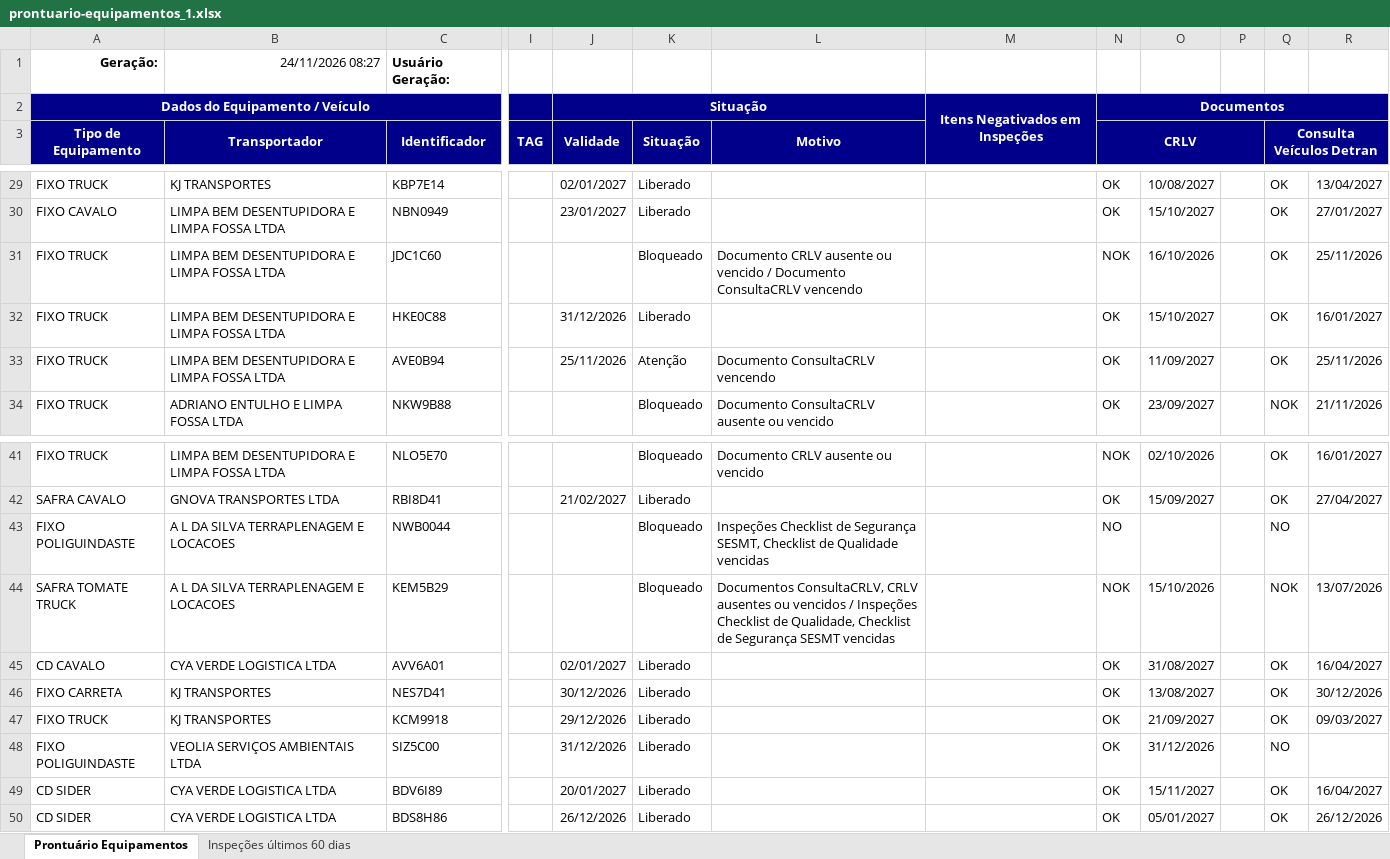
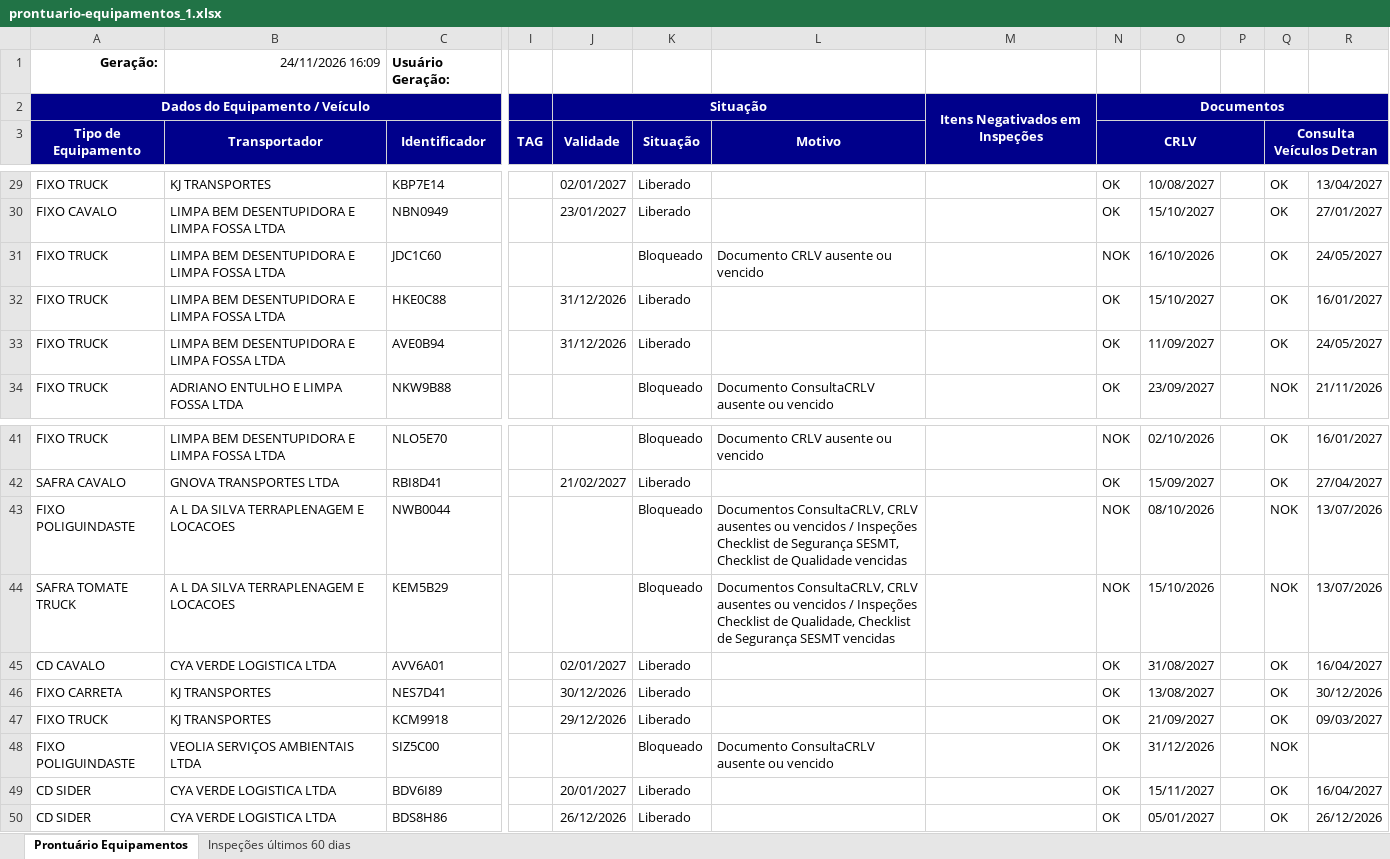
Before and after one commit to hannahfrotalegal/painel-frotalegal-heinz, an Excel workbook: dados/prontuario-equipamentos_1.xlsx, sheet Prontuário Equipamentos, drawn as a sheet; only a part is shown, gaps mark what is left out; values as stored, in another font and other column widths than the file's, no borders; the diff covers the shown part only; the diff names each change by its address in the sheet, - before the commit and + after, or states it on an @@ line.

```diff
--- a/dados/prontuario-equipamentos_1.xlsx (sheet Prontuário Equipamentos)
+++ b/dados/prontuario-equipamentos_1.xlsx (sheet Prontuário Equipamentos)
-B1 (Transportador): 24/11/2026 08:27
+B1 (Transportador): 24/11/2026 16:09
-L31 (Motivo): …ou vencido / Documento ConsultaCRLV vencendo
+L31 (Motivo): …ou vencido
-R31: 25/11/2026
+R31: 24/05/2027
-J33 (Validade): 25/11/2026
+J33 (Validade): 31/12/2026
-K33 (Situação): Atenção
+K33 (Situação): Liberado
-L33 (Motivo): Documento ConsultaCRLV vencendo
+L33 (Motivo): (empty)
-R33: 25/11/2026
+R33: 24/05/2027
-L43 (Motivo): Inspeções Checklist…
+L43 (Motivo): Documentos ConsultaCRLV, CRLV ausentes ou vencidos / Inspeções Checklist…
-N43 (CRLV): NO
+N43 (CRLV): NOK
-O43: (empty)
+O43: 08/10/2026
-Q43 (Consulta Veículos Detran): NO
+Q43 (Consulta Veículos Detran): NOK
-R43: (empty)
+R43: 13/07/2026
-J48 (Validade): 31/12/2026
+J48 (Validade): (empty)
-K48 (Situação): Liberado
+K48 (Situação): Bloqueado
-L48 (Motivo): (empty)
+L48 (Motivo): Documento ConsultaCRLV ausente ou vencido
-Q48 (Consulta Veículos Detran): NO
+Q48 (Consulta Veículos Detran): NOK
```
Also changed, not shown: 76 edited cells elsewhere in this sheet.
